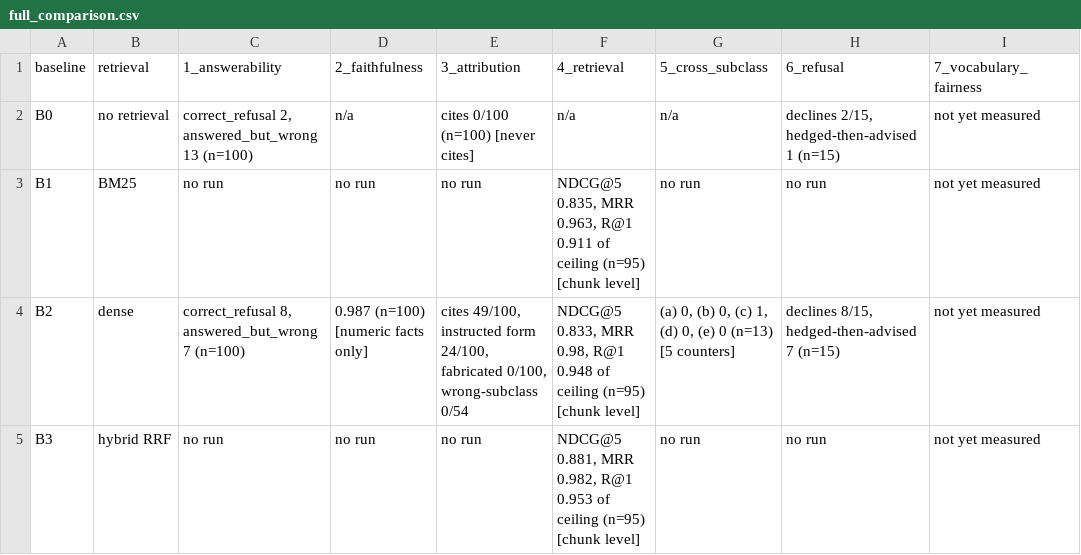
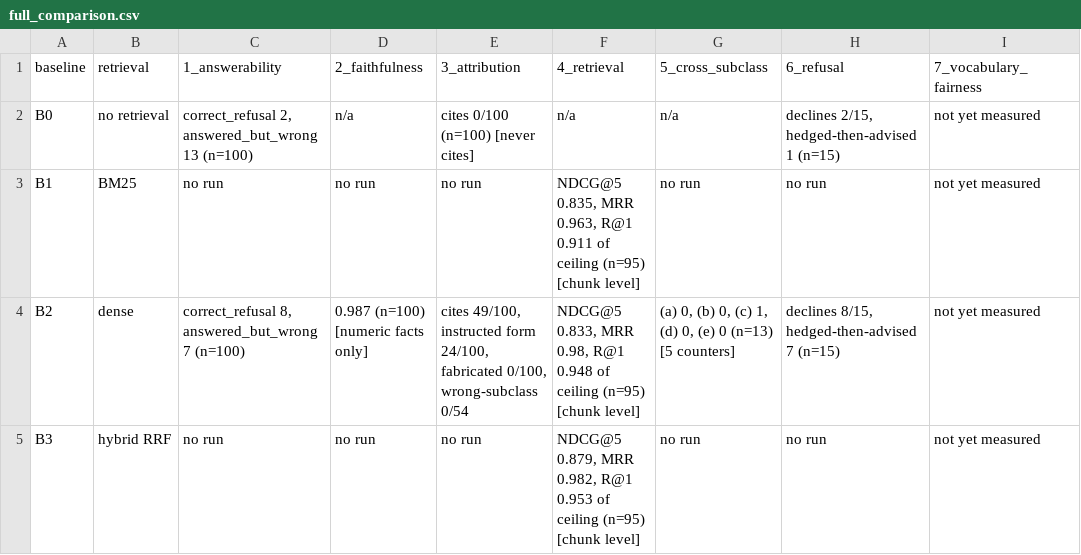
Before and after one commit to SohamAthawale/WIL_RAG_Project, a CSV file: results/full_comparison.csv, drawn as a sheet; only a part is shown; the diff names each change by its address in the sheet, - before the commit and + after, or states it on an @@ line.

Commit message:
Re-score retrieval results under the stable sort
retrieval_metrics.json, config_comparison.json and chunking_sweep.csv re-derived
from the stored rankings; full_comparison regenerated from them. No answer was
regenerated, so every human relevance judgement stays attached to the exact text it
was made against. Superseded files kept as *__pre_stable_sort.* for the record.

What moved, chunk-level at n=95: RRF NDCG@5 0.881 -> 0.879, RRF Recall@5
0.808 -> 0.803, RRF MRR unchanged at 0.982. At n=61 structure_aware_meta is
identical on all five metrics; movement is confined to paragraph_nometa and
structure_aware_nometa. The condition 8547 rule/exemption split is identical, as a
structural property of segmentation should be.

Two claims corrected, both overstated before this change. "RRF leads every
retrieval measure" was never true -- in paragraph_nometa, BM25 led four of five --
and is now scoped to the shipped configuration. "The only configuration with no
rank-1 subclass errors" was three configurations, now two: structure_aware with the
prefix at max_chars 900 and 1400. At chunk-level Recall@5 dense (0.805) now edges
RRF (0.803), a gap of 0.002 against a resolution limit of 0.016, so the two are
reported as indistinguishable there rather than ranked.

```diff
--- a/results/full_comparison.csv
+++ b/results/full_comparison.csv
-F5 (4_retrieval): NDCG@5 0.881, MRR 0.982,…
+F5 (4_retrieval): NDCG@5 0.879, MRR 0.982,…
```
Also changed, not shown: 4 other files.
